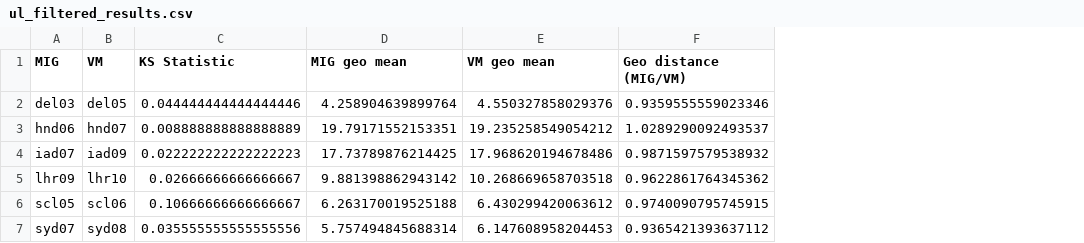
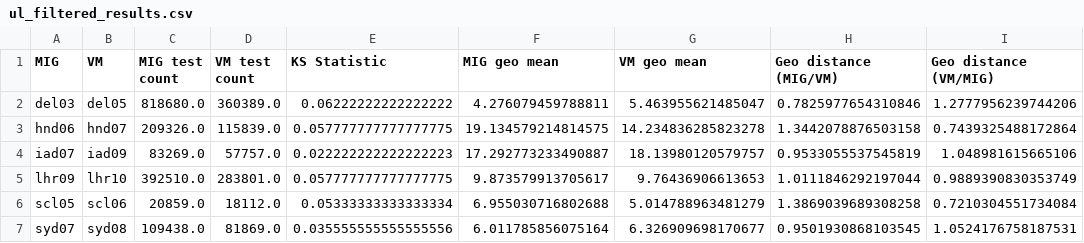
Before and after one commit to laiyi-ohlsen/2024-03-mig_analysis, a CSV file: data/ul_filtered_results.csv, drawn as a sheet; addresses are those after the commit; the diff names each change by its address in the sheet, - before the commit and + after, or states it on an @@ line.

```diff
--- a/data/ul_filtered_results.csv
+++ b/data/ul_filtered_results.csv
+column C (MIG test count), rows 2-7: 818680.0 | 209326.0 | 83269.0 | 392510.0 | 20859.0 | 109438.0
+column D (VM test count), rows 2-7: 360389.0 | 115839.0 | 57757.0 | 283801.0 | 18112.0 | 81869.0
+column I (Geo distance (VM/MIG)), rows 2-7: 1.2777956239744206 | 0.7439325488172864 | 1.048981615665106 | 0.9889390830353749 | 0.7210304551734084 | 1.0524176758187531
-E2 (KS Statistic): 0.044444444444444446
+E2 (KS Statistic): 0.06222222222222222
-F2 (MIG geo mean): 4.258904639899764
+F2 (MIG geo mean): 4.276079459788811
-G2 (VM geo mean): 4.550327858029376
+G2 (VM geo mean): 5.463955621485047
-H2 (Geo distance (MIG/VM)): 0.9359555559023346
+H2 (Geo distance (MIG/VM)): 0.7825977654310846
-E3 (KS Statistic): 0.008888888888888889
+E3 (KS Statistic): 0.057777777777777775
-F3 (MIG geo mean): 19.79171552153351
+F3 (MIG geo mean): 19.134579214814575
-G3 (VM geo mean): 19.235258549054212
+G3 (VM geo mean): 14.234836285823278
-H3 (Geo distance (MIG/VM)): 1.0289290092493537
+H3 (Geo distance (MIG/VM)): 1.3442078876503158
-F4 (MIG geo mean): 17.73789876214425
+F4 (MIG geo mean): 17.292773233490887
-G4 (VM geo mean): 17.968620194678486
+G4 (VM geo mean): 18.13980120579757
-H4 (Geo distance (MIG/VM)): 0.9871597579538932
+H4 (Geo distance (MIG/VM)): 0.9533055537545819
-E5 (KS Statistic): 0.02666666666666667
+E5 (KS Statistic): 0.057777777777777775
-F5 (MIG geo mean): 9.881398862943142
+F5 (MIG geo mean): 9.873579913705617
-G5 (VM geo mean): 10.268669658703518
+G5 (VM geo mean): 9.76436906613653
-H5 (Geo distance (MIG/VM)): 0.9622861764345362
+H5 (Geo distance (MIG/VM)): 1.0111846292197044
-E6 (KS Statistic): 0.10666666666666667
+E6 (KS Statistic): 0.05333333333333334
-F6 (MIG geo mean): 6.263170019525188
+F6 (MIG geo mean): 6.955030716802688
-G6 (VM geo mean): 6.430299420063612
+G6 (VM geo mean): 5.014788963481279
-H6 (Geo distance (MIG/VM)): 0.9740090795745915
+H6 (Geo distance (MIG/VM)): 1.3869039689308258
-F7 (MIG geo mean): 5.757494845688314
+F7 (MIG geo mean): 6.011785856075164
-G7 (VM geo mean): 6.147608958204453
+G7 (VM geo mean): 6.326909698170677
-H7 (Geo distance (MIG/VM)): 0.9365421393637112
+H7 (Geo distance (MIG/VM)): 0.9501930868103545
```
Also changed, not shown: data/dl_filtered_results.csv, data/dl_unfiltered_cdf.csv, 20 other files.
